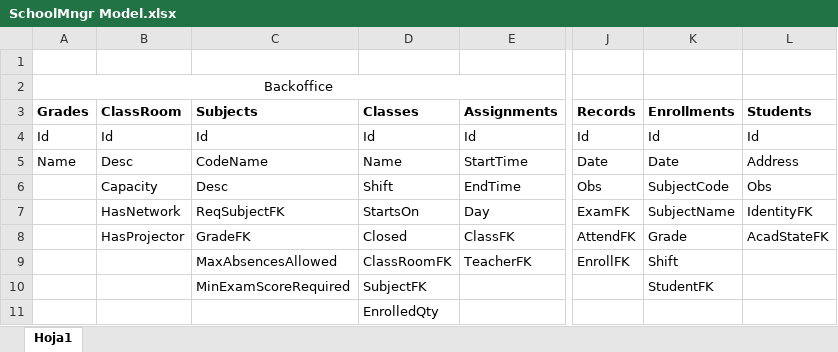
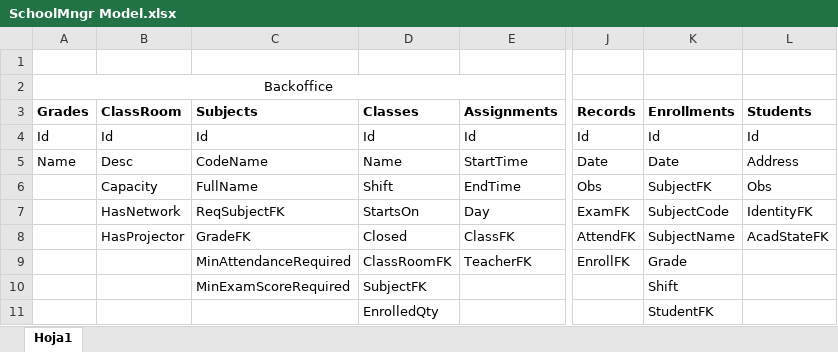
Before and after one commit to Leitee/SchoolMngr.Backend.MSvc, an Excel workbook: resources/SchoolMngr Model.xlsx, sheet Hoja1, drawn as a sheet; only a part is shown, gaps mark what is left out; values as stored, in another font and other column widths than the file's, no borders; the diff names each change by its address in the sheet, - before the commit and + after, or states it on an @@ line.

```diff
--- a/resources/SchoolMngr Model.xlsx (sheet Hoja1)
+++ b/resources/SchoolMngr Model.xlsx (sheet Hoja1)
-C6 (Subjects): Desc
+C6 (Subjects): FullName
-K6 (Enrollments): SubjectCode
+K6 (Enrollments): SubjectFK
-K7 (Enrollments): SubjectName
+K7 (Enrollments): SubjectCode
-K8 (Enrollments): Grade
+K8 (Enrollments): SubjectName
-C9 (Subjects): MaxAbsencesAllowed
+C9 (Subjects): MinAttendanceRequired
-K9 (Enrollments): Shift
+K9 (Enrollments): Grade
-K10 (Enrollments): StudentFK
+K10 (Enrollments): Shift
-K11 (Enrollments): (empty)
+K11 (Enrollments): StudentFK
```
Also changed, not shown: 7 other files.
